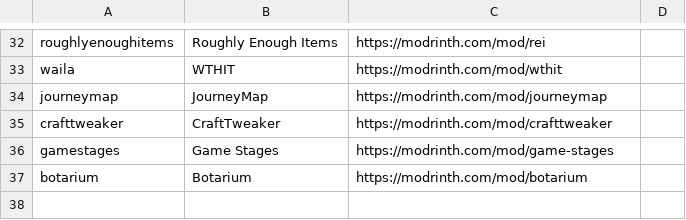
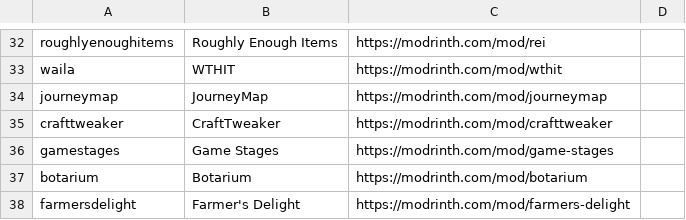
Before and after one commit to kylepitcock/Legacy-Connector, a TSV file: loader/src/main/resources/legacyconnector/forward/1.20.1/libraries.tsv, drawn as a sheet; only a part is shown, gaps mark what is left out.

```diff
--- a/loader/src/main/resources/legacyconnector/forward/1.20.1/libraries.tsv
+++ b/loader/src/main/resources/legacyconnector/forward/1.20.1/libraries.tsv
@@ -37 +37,2 @@ gamestages	Game Stages	https://modrinth.com/mod/game-stages
 botarium	Botarium	https://modrinth.com/mod/botarium
+farmersdelight	Farmer's Delight	https://modrinth.com/mod/farmers-delight
```
Also changed, not shown: 7 other files.
